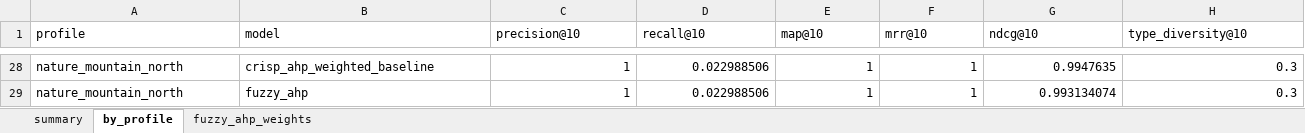
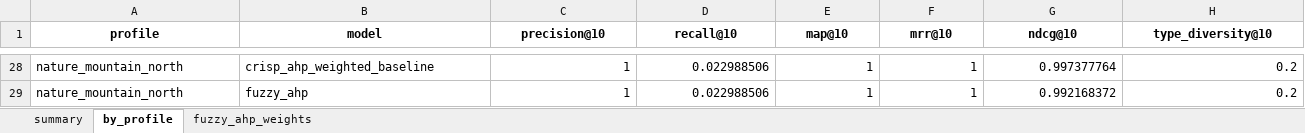
Before and after one commit to thepiece27/where2go-dss, an Excel workbook: data/poi_evaluation_metrics.xlsx, sheet by_profile, drawn as a sheet; only a part is shown, gaps mark what is left out; values as stored, in another font and other column widths than the file's, no borders; the diff covers the shown part only; the diff names each change by its address in the sheet, - before the commit and + after, or states it on an @@ line.

```diff
--- a/data/poi_evaluation_metrics.xlsx (sheet by_profile)
+++ b/data/poi_evaluation_metrics.xlsx (sheet by_profile)
@@ A1:H1 bold: off → on, alignment: left → center @@
-G28 (ndcg@10): 0.9947635
+G28 (ndcg@10): 0.997377764
-H28:H29 (type_diversity@10): 0.3
+H28:H29 (type_diversity@10): 0.2
-G29 (ndcg@10): 0.993134074
+G29 (ndcg@10): 0.992168372
```
Also changed, not shown: 32 edited cells elsewhere in this sheet, sheet summary, sheet fuzzy_ahp_weights, data/chronological_metrics.xlsx, data/chronological_summary.xlsx, 6 other files.
